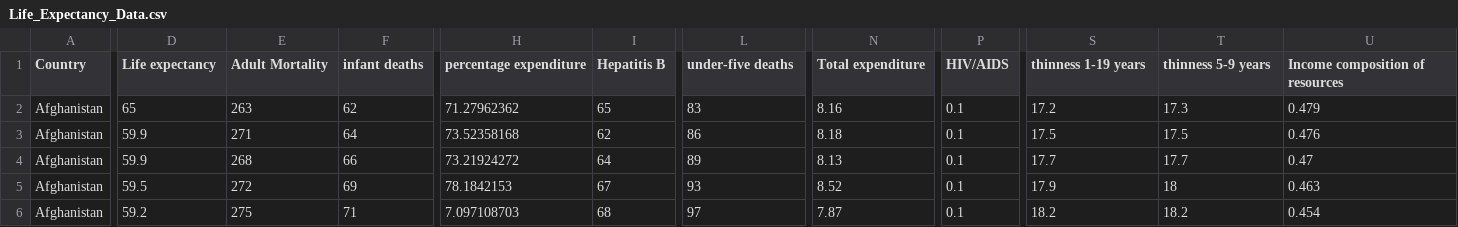
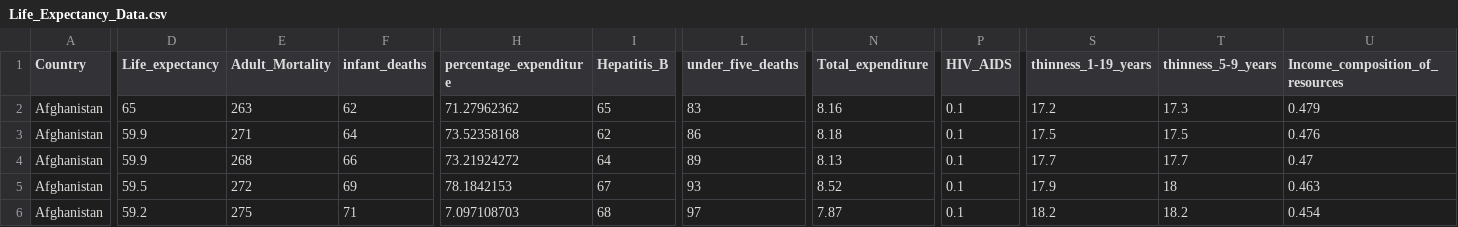
Before and after one commit to EduPekUfpr/PPGOLD7037, a CSV file: Data/Life_Expectancy_Data.csv, drawn as a sheet; only a part is shown, gaps mark what is left out; the diff names each change by its address in the sheet, - before the commit and + after, or states it on an @@ line.

Commit message:
Update Life_Expectancy_Data.csv

```diff
--- a/Data/Life_Expectancy_Data.csv
+++ b/Data/Life_Expectancy_Data.csv
-D1: Life expectancy
+D1: Life_expectancy
-E1: Adult Mortality
+E1: Adult_Mortality
-F1: infant deaths
+F1: infant_deaths
-H1: percentage expenditure
+H1: percentage_expenditure
-I1: Hepatitis B
+I1: Hepatitis_B
-L1: under-five deaths
+L1: under_five_deaths
-N1: Total expenditure
+N1: Total_expenditure
-P1: HIV/AIDS
+P1: HIV_AIDS
-S1: thinness 1-19 years
+S1: thinness_1-19_years
-T1: thinness 5-9 years
+T1: thinness_5-9_years
-U1: Income composition of resources
+U1: Income_composition_of_resources
```
